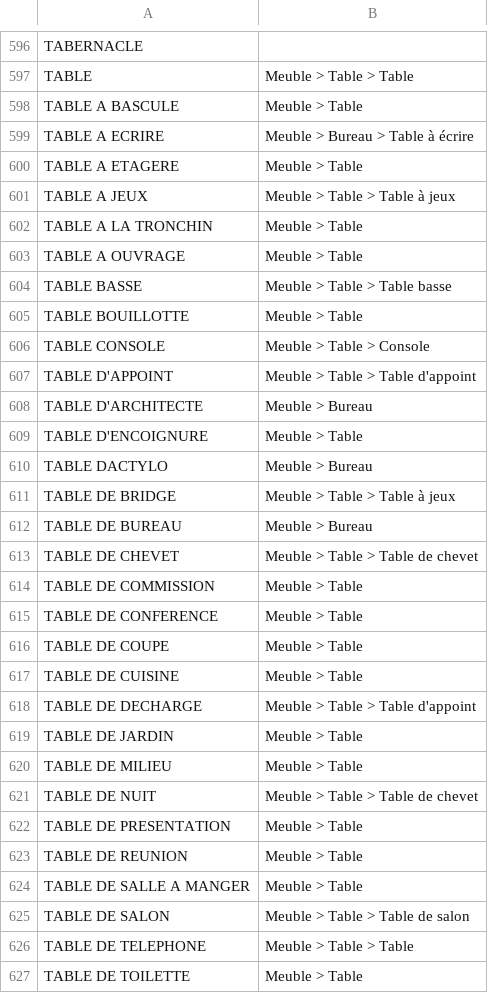
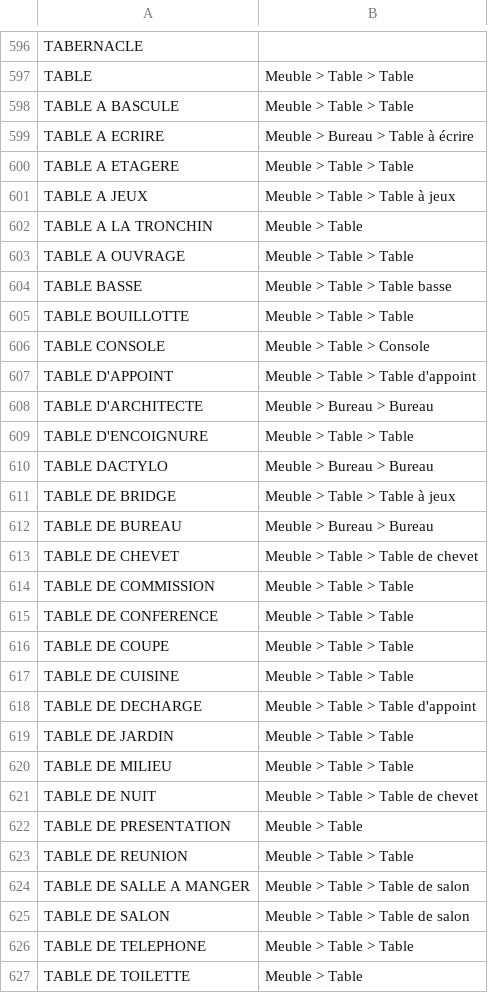
Before and after one commit to entrepreneur-interet-general/gobelins, a TSV file: database/mappings/product_types_den.tsv, drawn as a sheet; only a part is shown, gaps mark what is left out; the diff covers the shown part only.

Commit message:
update category

```diff
--- a/database/mappings/product_types_den.tsv
+++ b/database/mappings/product_types_den.tsv
@@ -597,29 +597,29 @@ TABERNACLE
 TABLE	Meuble > Table > Table
-TABLE A BASCULE	Meuble > Table
+TABLE A BASCULE	Meuble > Table > Table
 TABLE A ECRIRE	Meuble > Bureau > Table à écrire
-TABLE A ETAGERE	Meuble > Table
+TABLE A ETAGERE	Meuble > Table > Table
 TABLE A JEUX	Meuble > Table > Table à jeux
 TABLE A LA TRONCHIN	Meuble > Table
-TABLE A OUVRAGE	Meuble > Table
+TABLE A OUVRAGE	Meuble > Table > Table
 TABLE BASSE	Meuble > Table > Table basse
-TABLE BOUILLOTTE	Meuble > Table
+TABLE BOUILLOTTE	Meuble > Table > Table
 TABLE CONSOLE	Meuble > Table > Console
 TABLE D'APPOINT	Meuble > Table > Table d'appoint
-TABLE D'ARCHITECTE	Meuble > Bureau
-TABLE D'ENCOIGNURE	Meuble > Table
-TABLE DACTYLO	Meuble > Bureau
+TABLE D'ARCHITECTE	Meuble > Bureau > Bureau
+TABLE D'ENCOIGNURE	Meuble > Table > Table
+TABLE DACTYLO	Meuble > Bureau > Bureau
 TABLE DE BRIDGE	Meuble > Table > Table à jeux
-TABLE DE BUREAU	Meuble > Bureau
+TABLE DE BUREAU	Meuble > Bureau > Bureau
 TABLE DE CHEVET	Meuble > Table > Table de chevet
-TABLE DE COMMISSION	Meuble > Table
-TABLE DE CONFERENCE	Meuble > Table
-TABLE DE COUPE	Meuble > Table
-TABLE DE CUISINE	Meuble > Table
+TABLE DE COMMISSION	Meuble > Table > Table
+TABLE DE CONFERENCE	Meuble > Table > Table
+TABLE DE COUPE	Meuble > Table > Table
+TABLE DE CUISINE	Meuble > Table > Table
 TABLE DE DECHARGE	Meuble > Table > Table d'appoint
-TABLE DE JARDIN	Meuble > Table
-TABLE DE MILIEU	Meuble > Table
+TABLE DE JARDIN	Meuble > Table > Table
+TABLE DE MILIEU	Meuble > Table > Table
 TABLE DE NUIT	Meuble > Table > Table de chevet
 TABLE DE PRESENTATION	Meuble > Table
-TABLE DE REUNION	Meuble > Table
-TABLE DE SALLE A MANGER	Meuble > Table
+TABLE DE REUNION	Meuble > Table > Table
+TABLE DE SALLE A MANGER	Meuble > Table > Table de salon
 TABLE DE SALON	Meuble > Table > Table de salon
```
Also changed, not shown: 9 edited cells elsewhere in this file.
